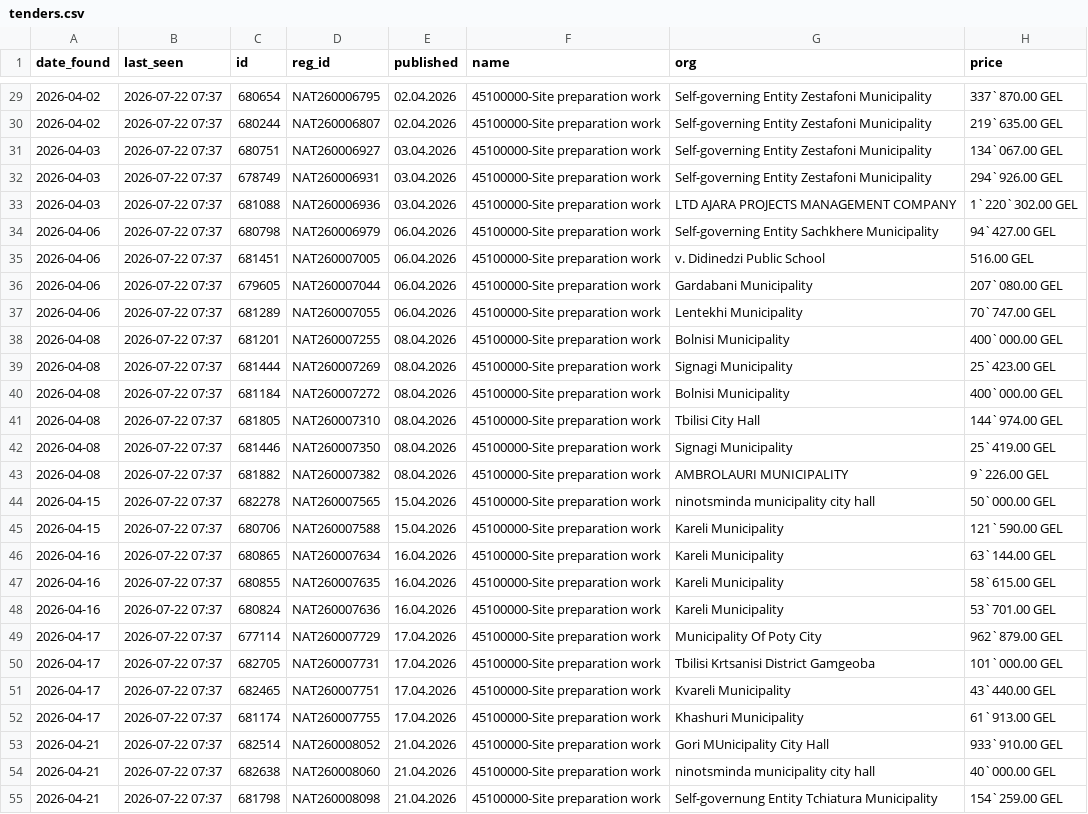
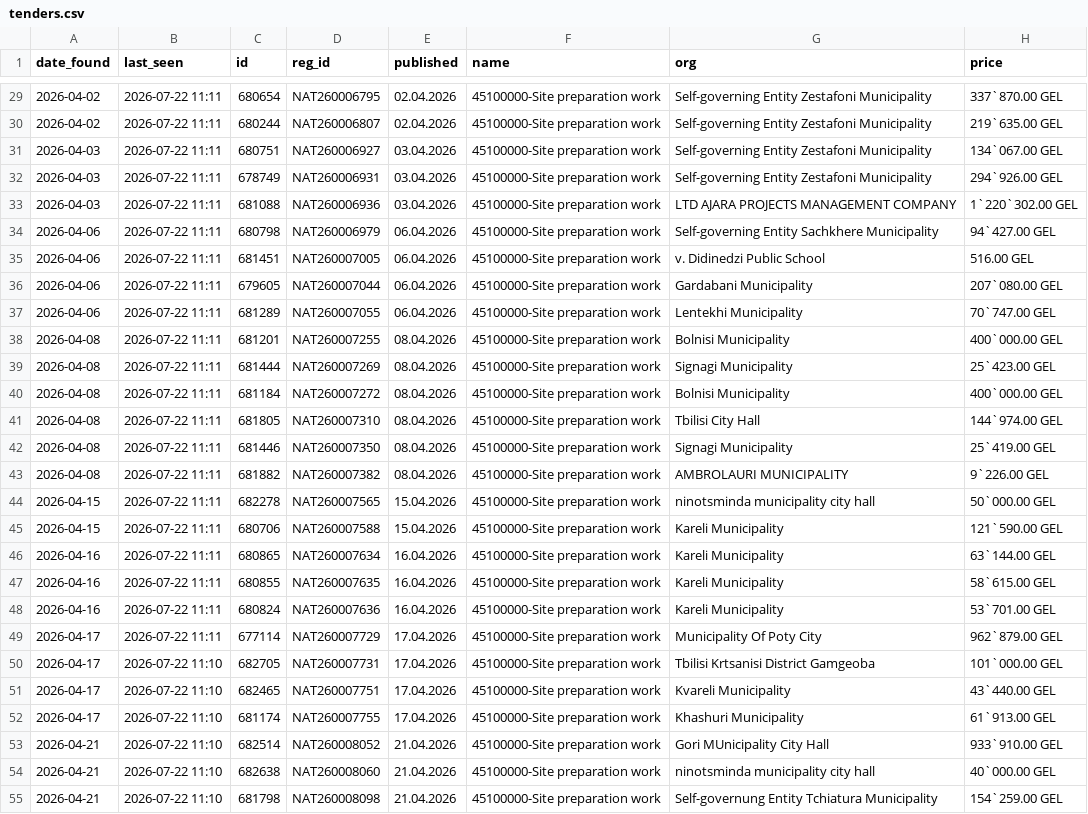
Before and after one commit to shinonkg/gpt-georgia-tender-bot, a CSV file: tenders.csv, drawn as a sheet; only a part is shown, gaps mark what is left out; the diff covers the shown part only; the diff names each change by its address in the sheet, - before the commit and + after, or states it on an @@ line.

```diff
--- a/tenders.csv
+++ b/tenders.csv
-B29:B49 (last_seen): 2026-07-22 07:37
+B29:B49 (last_seen): 2026-07-22 11:11
-B50:B55 (last_seen): 2026-07-22 07:37
+B50:B55 (last_seen): 2026-07-22 11:10
```
Also changed, not shown: 173 edited cells elsewhere in this file, 1 other file.
